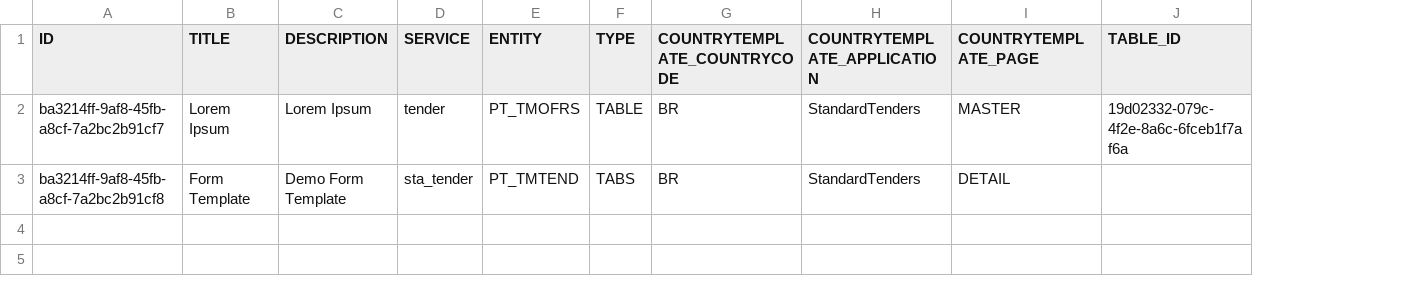
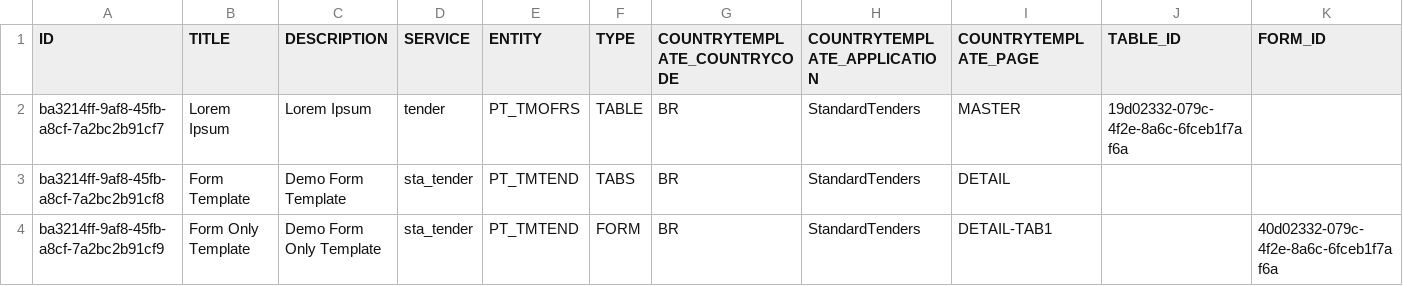
Before and after one commit to mandar-velankar/FAST_UI_TEMPLATES, a CSV file: db/data/com.bayer.SXTENDER.templates-Template.csv, drawn as a sheet; the diff names each change by its address in the sheet, - before the commit and + after, or states it on an @@ line.

Commit message:
Integrate the tabs as is into the standard tender app

```diff
--- a/db/data/com.bayer.SXTENDER.templates-Template.csv
+++ b/db/data/com.bayer.SXTENDER.templates-Template.csv
+column K (FORM_ID), empty
+row 4: ba3214ff-9af8-45fb-a8cf-7a2bc2b91cf9 | Form Only Template | Demo Form Only Template | sta_tender | PT_TMTEND | FORM | BR | StandardTenders | DETAIL-TAB1 |  | 40d02332-079c-4f2e-8a6c-6fceb1f7af6a
```
Also changed, not shown: 38 other files.
